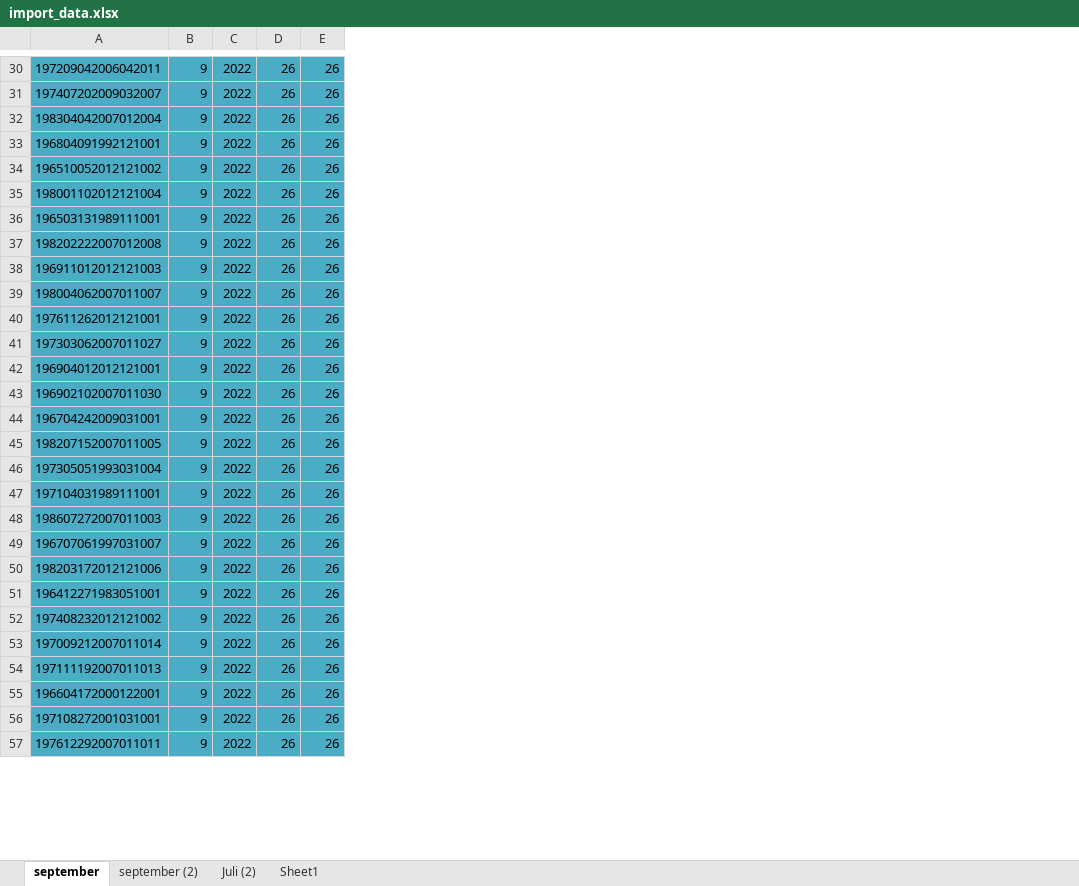
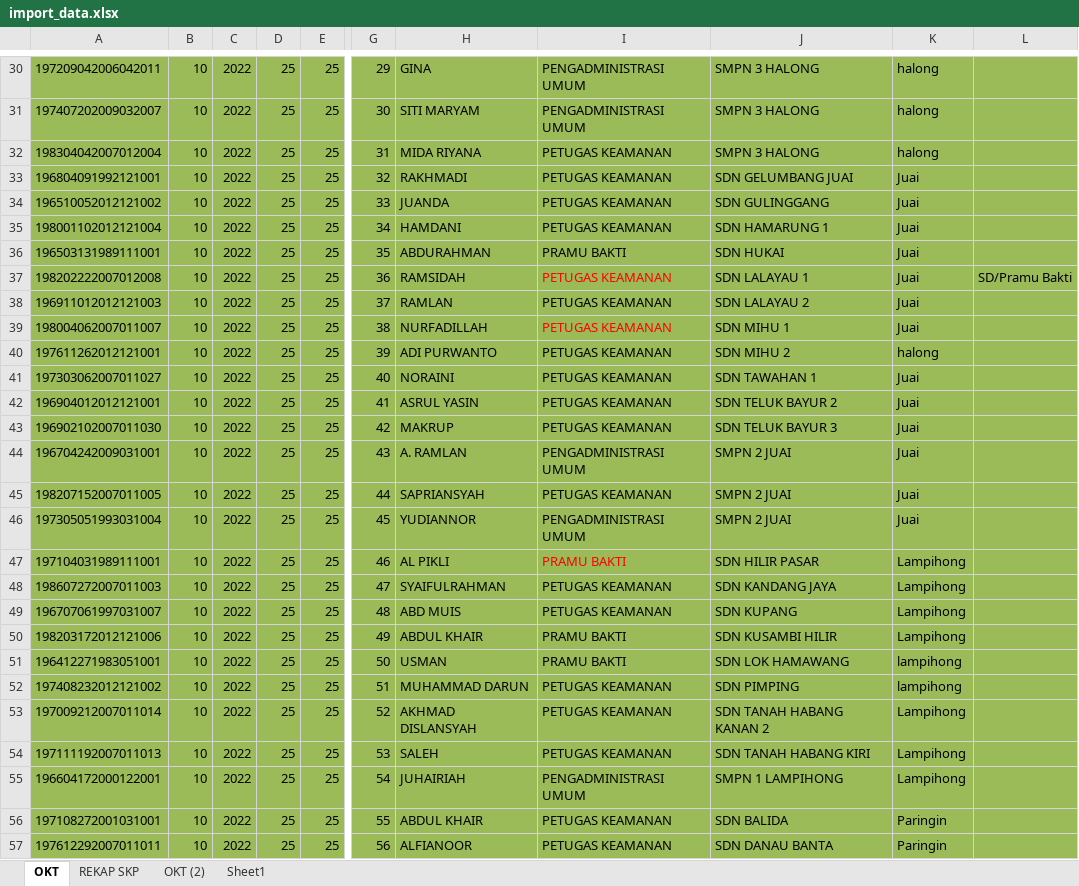
Before and after one commit to muhammadnorseputra/silka-server, an Excel workbook: excel/import_data.xlsx, sheet OKT, drawn as a sheet; only a part is shown, gaps mark what is left out; values as stored, in another font and other column widths than the file's, no borders; removed rows and columns are numbered as before the commit, all else as after; the diff covers the shown part only; the diff names each change by its address in the sheet, - before the commit and + after, or states it on an @@ line.

```diff
--- a/excel/import_data.xlsx (sheet OKT)
+++ b/excel/import_data.xlsx (sheet OKT)
-sheet tab: september
+sheet tab: OKT
-sheet tab: september (2)
-sheet tab: Juli (2)
+sheet tab: REKAP SKP
+sheet tab: OKT (2)
-column B, rows 30-57: all 9
+column B, rows 30-57: all 10
-column D, rows 30-57: all 26
-column E, rows 30-57: all 26
+column D, rows 30-57: all 25
+column E, rows 30-57: all 25
+column G, rows 30-57: 29 | 30 | 31 | 32 | 33 | 34 | 35 | 36 | 37 | 38 | 39 | 40 | 41 | 42 | 43 | 44 | 45 | 46 | 47 | 48 | 49 | 50 | 51 | 52 | 53 | 54 | 55 | 56
+column H, rows 30-57: GINA | SITI MARYAM | MIDA RIYANA | RAKHMADI | JUANDA | HAMDANI | ABDURAHMAN | RAMSIDAH | RAMLAN | NURFADILLAH | ADI PURWANTO | NORAINI | ASRUL YASIN | MAKRUP | A. RAMLAN | SAPRIANSYAH | YUDIANNOR | AL PIKLI | SYAIFULRAHMAN | ABD MUIS | ABDUL KHAIR | USMAN | MUHAMMAD DARUN | AKHMAD DISLANSYAH | SALEH | JUHAIRIAH | ABDUL KHAIR | ALFIANOOR
+column I, rows 30-57: PENGADMINISTRASI UMUM | PENGADMINISTRASI UMUM | PETUGAS KEAMANAN | PETUGAS KEAMANAN | PETUGAS KEAMANAN | PETUGAS KEAMANAN | PRAMU BAKTI | PETUGAS KEAMANAN | PETUGAS KEAMANAN | PETUGAS KEAMANAN | PETUGAS KEAMANAN | PETUGAS KEAMANAN | PETUGAS KEAMANAN | PETUGAS KEAMANAN | PENGADMINISTRASI UMUM | PETUGAS KEAMANAN | PENGADMINISTRASI UMUM | PRAMU BAKTI | PETUGAS KEAMANAN | PETUGAS KEAMANAN | PRAMU BAKTI | PRAMU BAKTI | PETUGAS KEAMANAN | PETUGAS KEAMANAN | PETUGAS KEAMANAN | PENGADMINISTRASI UMUM | PETUGAS KEAMANAN | PETUGAS KEAMANAN
+column J, rows 30-57: SMPN 3 HALONG | SMPN 3 HALONG | SMPN 3 HALONG | SDN GELUMBANG JUAI | SDN GULINGGANG | SDN HAMARUNG 1 | SDN HUKAI | SDN LALAYAU 1 | SDN LALAYAU 2 | SDN MIHU 1 | SDN MIHU 2 | SDN TAWAHAN 1 | SDN TELUK BAYUR 2 | SDN TELUK BAYUR 3 | SMPN 2 JUAI | SMPN 2 JUAI | SMPN 2 JUAI | SDN HILIR PASAR | SDN KANDANG JAYA | SDN KUPANG | SDN KUSAMBI HILIR | SDN LOK HAMAWANG | SDN PIMPING | SDN TANAH HABANG KANAN 2 | SDN TANAH HABANG KIRI | SMPN 1 LAMPIHONG | SDN BALIDA | SDN DANAU BANTA
+column K, rows 30-57: halong | halong | halong | Juai | Juai | Juai | Juai | Juai | Juai | Juai | halong | Juai | Juai | Juai | Juai | Juai | Juai | Lampihong | Lampihong | Lampihong | Lampihong | lampihong | lampihong | Lampihong | Lampihong | Lampihong | Paringin | Paringin
+column L, row 37: SD/Pramu Bakti
-A30:A57 fill: #4BACC6
+A30:A57 fill: #9BBB59
-C30:C57 fill: #4BACC6
+C30:C57 fill: #9BBB59
```
Also changed, not shown: 1 edited cell and cell formats elsewhere in this sheet, exceltpp/import_hitungtpp.xlsx, 6 other files.
